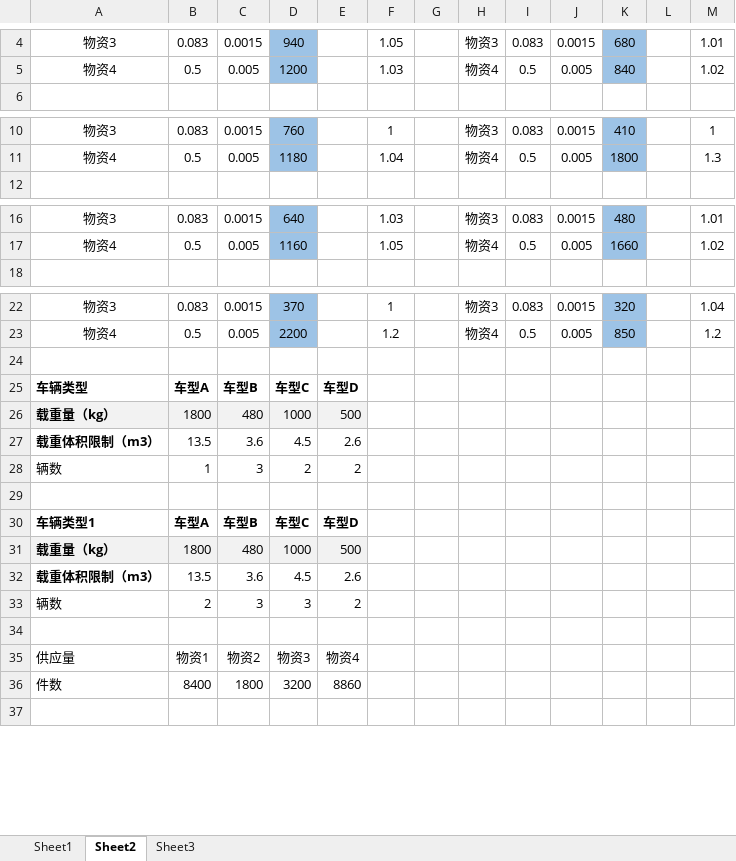
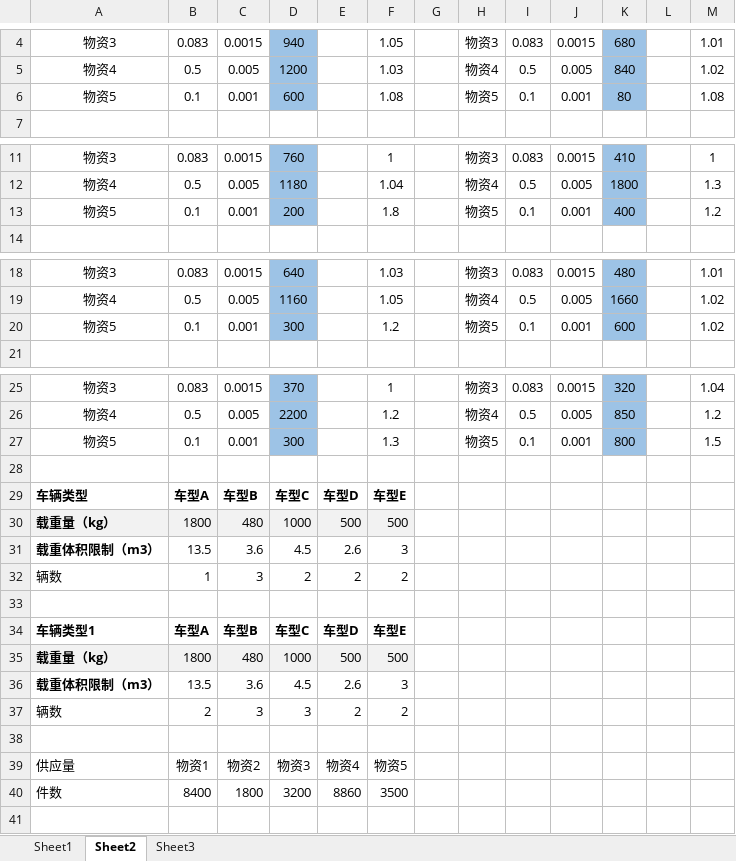
Before and after one commit to truehang/wuzifenpei, an Excel workbook: 更新表格信息.xlsx, sheet Sheet2, drawn as a sheet; only a part is shown, gaps mark what is left out; values as stored, in another font and other column widths than the file's, no borders; charts and pictures not drawn; addresses are those after the commit; the diff names each change by its address in the sheet, - before the commit and + after, or states it on an @@ line.

```diff
--- a/更新表格信息.xlsx (sheet Sheet2)
+++ b/更新表格信息.xlsx (sheet Sheet2)
+row 6: 物资5 | 0.1 | 0.001 | 600 |  | 1.08 |  | 物资5 | 0.1 | 0.001 | 80 |  | 1.08
+row 13: 物资5 | 0.1 | 0.001 | 200 |  | 1.8 |  | 物资5 | 0.1 | 0.001 | 400 |  | 1.2
+row 20: 物资5 | 0.1 | 0.001 | 300 |  | 1.2 |  | 物资5 | 0.1 | 0.001 | 600 |  | 1.02
+row 27: 物资5 | 0.1 | 0.001 | 300 |  | 1.3 |  | 物资5 | 0.1 | 0.001 | 800 |  | 1.5
-F29: (empty)
+F29: 车型E
-F30: (empty)
+F30: 500
-F30 fill: none
+F30 fill: #F2F2F2
-F31: (empty)
+F31: 3
-F32: (empty)
+F32: 2
-F34: (empty)
+F34: 车型E
-F35: (empty)
+F35: 500
-F35 fill: none
+F35 fill: #F2F2F2
-F36: (empty)
+F36: 3
-F37: (empty)
+F37: 2
-F39: (empty)
+F39: 物资5
-F40: (empty)
+F40: 3500
```
Also changed, not shown: charts or pictures, 1 other file.
